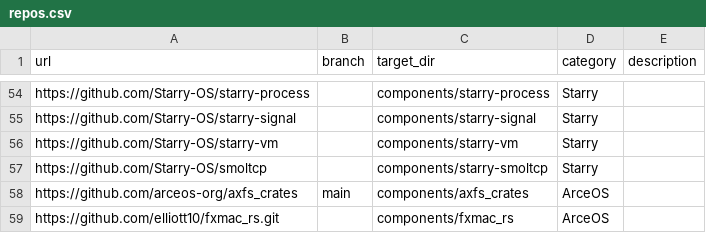
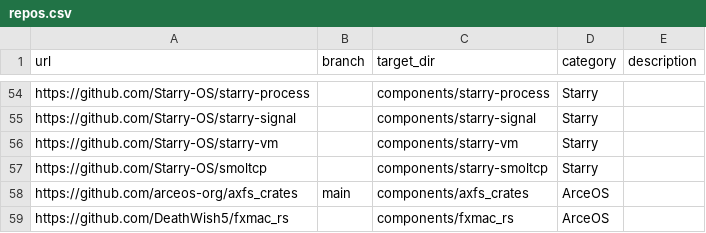
Before and after one commit to rcore-os/tgoskits, a CSV file: scripts/repo/repos.csv, drawn as a sheet; only a part is shown, gaps mark what is left out.

Commit message:
fix `fxmac_rs` fork repo addr

```diff
--- a/scripts/repo/repos.csv
+++ b/scripts/repo/repos.csv
@@ -58,2 +58,2 @@ https://github.com/Starry-OS/smoltcp,,components/starry-smoltcp,Starry,
 https://github.com/arceos-org/axfs_crates,main,components/axfs_crates,ArceOS,
-https://github.com/elliott10/fxmac_rs.git,,components/fxmac_rs,ArceOS,
+https://github.com/DeathWish5/fxmac_rs,,components/fxmac_rs,ArceOS,
```
